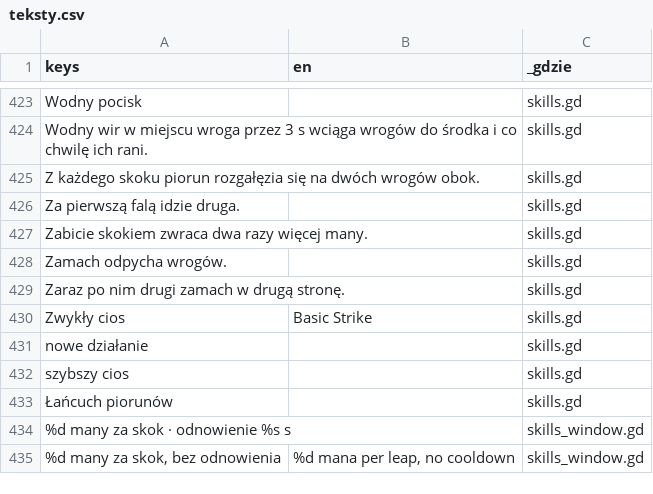
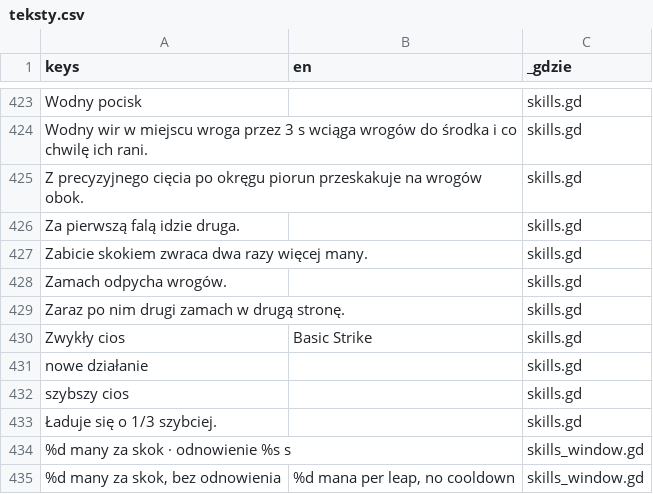
Before and after one commit to slota145/Watra-Mobile, a CSV file: translations/teksty.csv, drawn as a sheet; only a part is shown, gaps mark what is left out; the diff covers the shown part only; the diff names each change by its address in the sheet, - before the commit and + after, or states it on an @@ line.

```diff
--- a/translations/teksty.csv
+++ b/translations/teksty.csv
-A425 (keys): Z każdego skoku piorun rozgałęzia się na dwóch wrogów obok.
+A425 (keys): Z precyzyjnego cięcia po okręgu piorun przeskakuje na wrogów obok.
-A433 (keys): Łańcuch piorunów
+A433 (keys): Ładuje się o 1/3 szybciej.
```
Also changed, not shown: 8 added rows, 8 removed rows and 5 edited cells elsewhere in this file, 38 other files.
